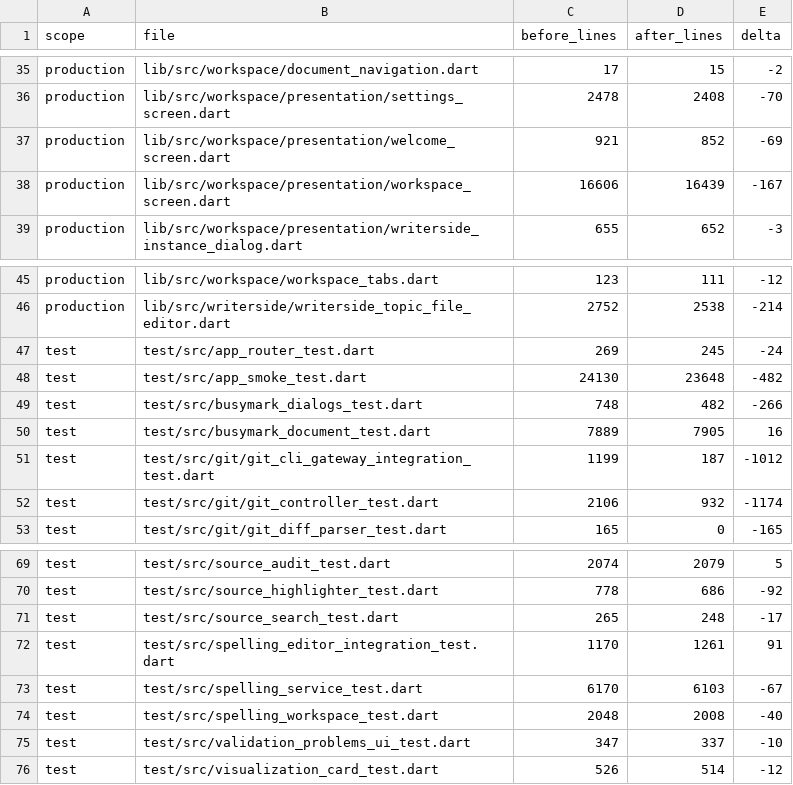
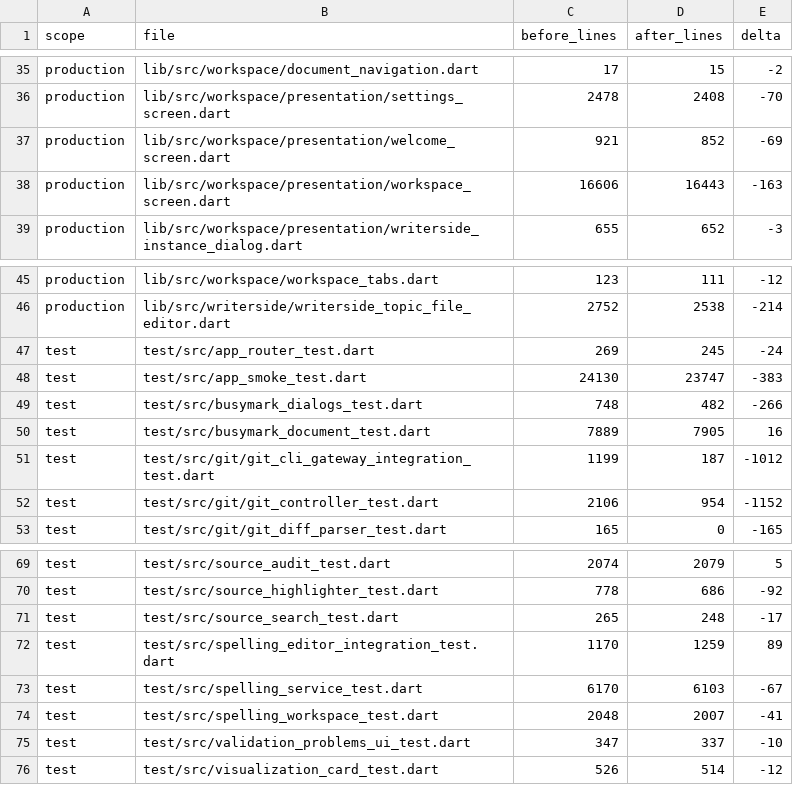
Before and after one commit to busystack/busymark, a CSV file: docs/development/architecture-simplification-lines.csv, drawn as a sheet; only a part is shown, gaps mark what is left out.

Commit message:
Record bounded architecture cleanup and remaining acceptance failures

```diff
--- a/docs/development/architecture-simplification-lines.csv
+++ b/docs/development/architecture-simplification-lines.csv
@@ -37,3 +37,3 @@ production,lib/src/workspace/presentation/settings_screen.dart,2478,2408,-70
 production,lib/src/workspace/presentation/welcome_screen.dart,921,852,-69
-production,lib/src/workspace/presentation/workspace_screen.dart,16606,16439,-167
+production,lib/src/workspace/presentation/workspace_screen.dart,16606,16443,-163
 production,lib/src/workspace/presentation/writerside_instance_dialog.dart,655,652,-3
@@ -47,3 +47,3 @@ production,lib/src/writerside/writerside_topic_file_editor.dart,2752,2538,-214
 test,test/src/app_router_test.dart,269,245,-24
-test,test/src/app_smoke_test.dart,24130,23648,-482
+test,test/src/app_smoke_test.dart,24130,23747,-383
 test,test/src/busymark_dialogs_test.dart,748,482,-266
@@ -51,3 +51,3 @@ test,test/src/busymark_document_test.dart,7889,7905,16
 test,test/src/git/git_cli_gateway_integration_test.dart,1199,187,-1012
-test,test/src/git/git_controller_test.dart,2106,932,-1174
+test,test/src/git/git_controller_test.dart,2106,954,-1152
 test,test/src/git/git_diff_parser_test.dart,165,0,-165
@@ -71,5 +71,5 @@ test,test/src/source_highlighter_test.dart,778,686,-92
 test,test/src/source_search_test.dart,265,248,-17
-test,test/src/spelling_editor_integration_test.dart,1170,1261,91
+test,test/src/spelling_editor_integration_test.dart,1170,1259,89
 test,test/src/spelling_service_test.dart,6170,6103,-67
-test,test/src/spelling_workspace_test.dart,2048,2008,-40
+test,test/src/spelling_workspace_test.dart,2048,2007,-41
 test,test/src/validation_problems_ui_test.dart,347,337,-10
```
Also changed, not shown: 1 other file.
